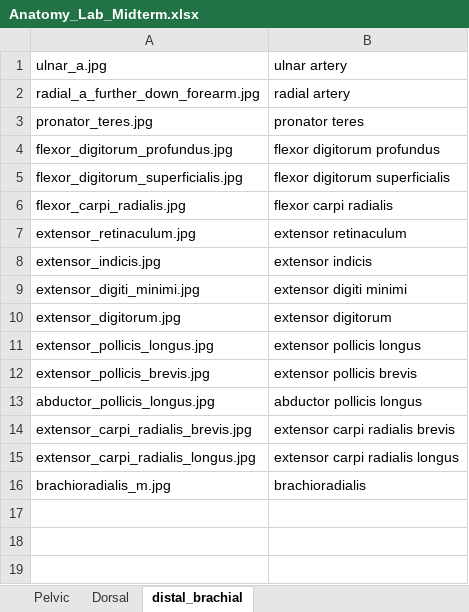
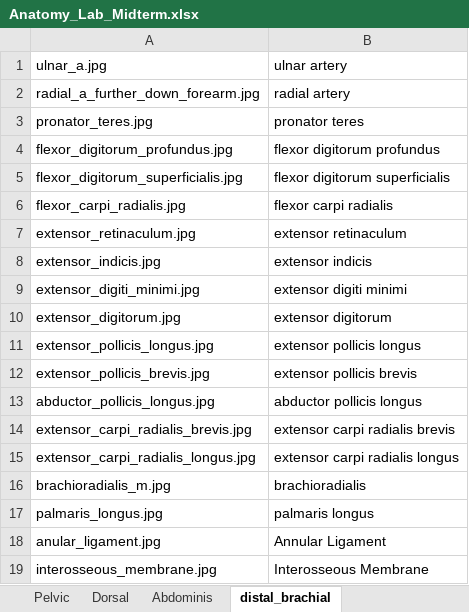
Before and after one commit to mweintraub99/Anatamy_Lab_Flashcards_V2, an Excel workbook: Anatomy_Lab_Midterm.xlsx, sheet distal_brachial, drawn as a sheet; values as stored, in another font and other column widths than the file's, no borders; the diff names each change by its address in the sheet, - before the commit and + after, or states it on an @@ line.

```diff
--- a/Anatomy_Lab_Midterm.xlsx (sheet distal_brachial)
+++ b/Anatomy_Lab_Midterm.xlsx (sheet distal_brachial)
+sheet tab: Abdominis
+row 17: palmaris_longus.jpg | palmaris longus
+row 18: anular_ligament.jpg | Annular Ligament
+row 19: interosseous_membrane.jpg | Interosseous Membrane
```
Also changed, not shown: sheet Dorsal, sheet Pelvic, other sheet tabs, 57 other files.
